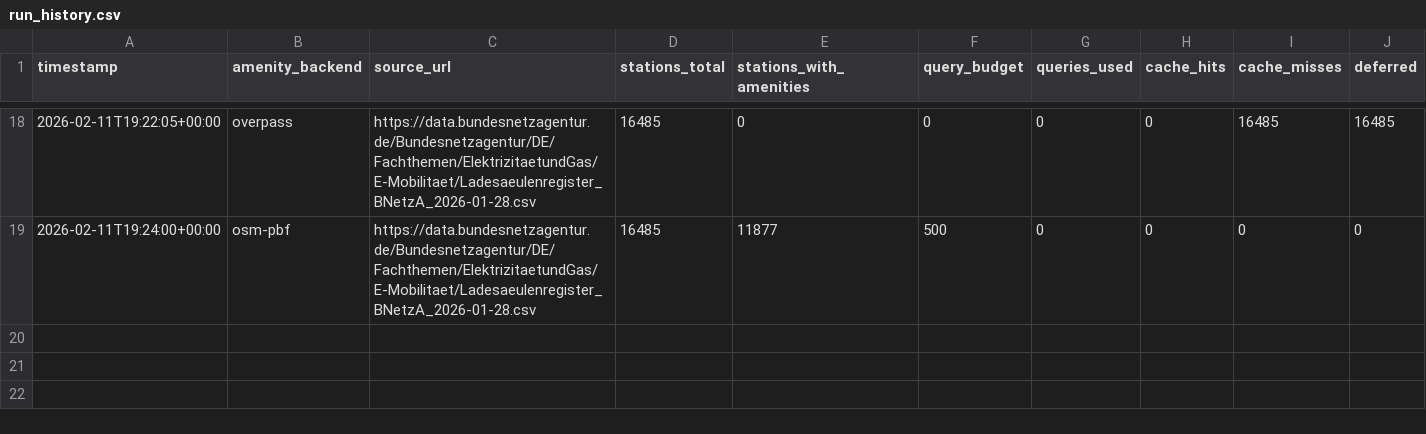
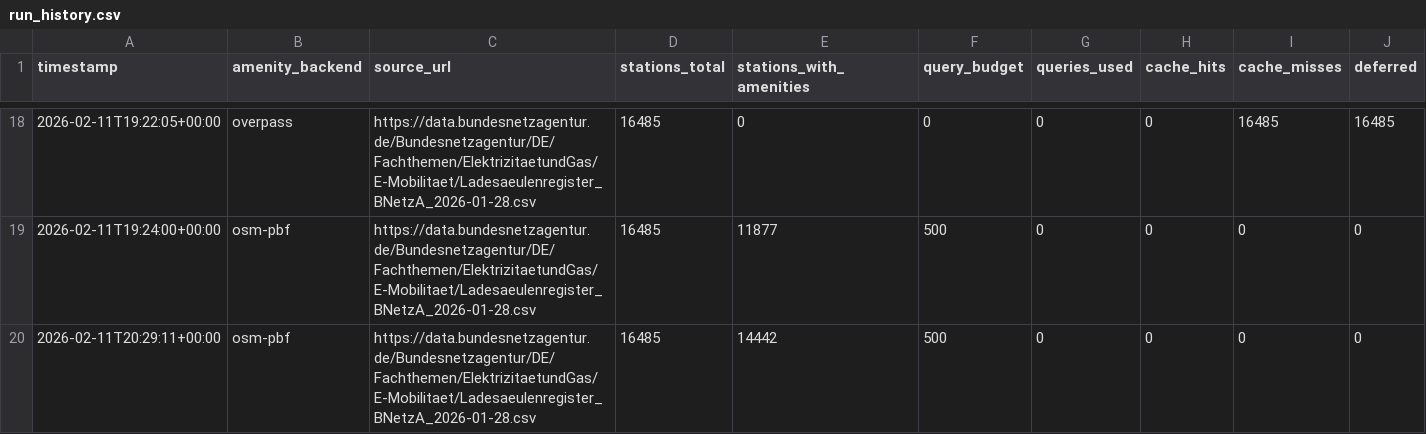
Before and after one commit to volzinnovation/woladen.de, a CSV file: data/run_history.csv, drawn as a sheet; only a part is shown, gaps mark what is left out; the diff names each change by its address in the sheet, - before the commit and + after, or states it on an @@ line.

Commit message:
Augmented Amenities

```diff
--- a/data/run_history.csv
+++ b/data/run_history.csv
+row 20: 2026-02-11T20:29:11+00:00 | osm-pbf | https://data.bundesnetzagentur.de/Bundesnetzagentur/DE/Fachthemen/ElektrizitaetundGas/E-Mobilitaet/Ladesaeulenregister_BNetzA_2026-01-28.csv | 16485 | 14442 | 500 | 0 | 0 | 0 | 0
```
Also changed, not shown: 6 other files.
